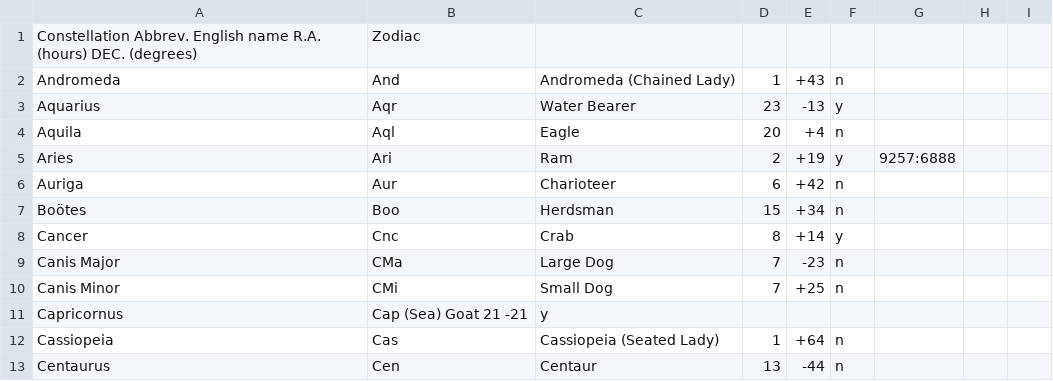
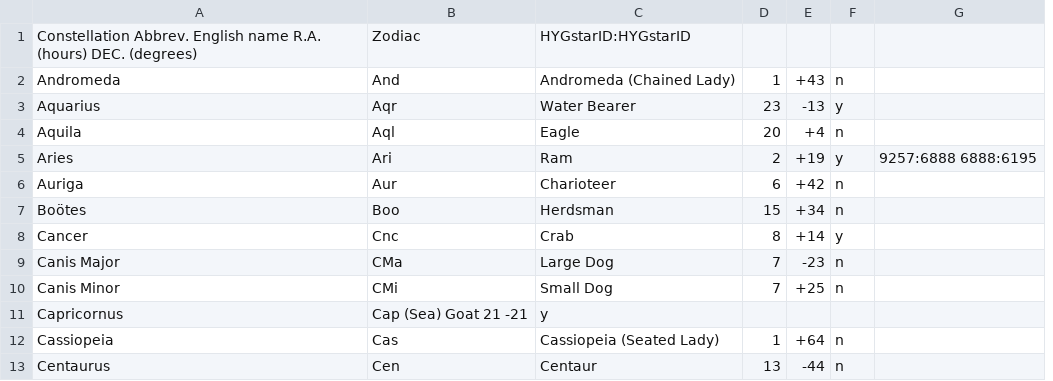
Before and after one commit to pbradley1994/star_map_generator, a CSV file: data/Constellation.csv, drawn as a sheet; only a part is shown; removed rows and columns are numbered as before the commit, all else as after; the diff covers the shown part only; the diff names each change by its address in the sheet, - before the commit and + after, or states it on an @@ line.

```diff
--- a/data/Constellation.csv
+++ b/data/Constellation.csv
-column G, row 5: 9257:6888
-column H, empty
-column I, empty
+column G, row 5: 9257:6888 6888:6195
-C1: (empty)
+C1: HYGstarID:HYGstarID
```
Also changed, not shown: 2 added rows, 5 removed rows and 23 edited cells elsewhere in this file.
